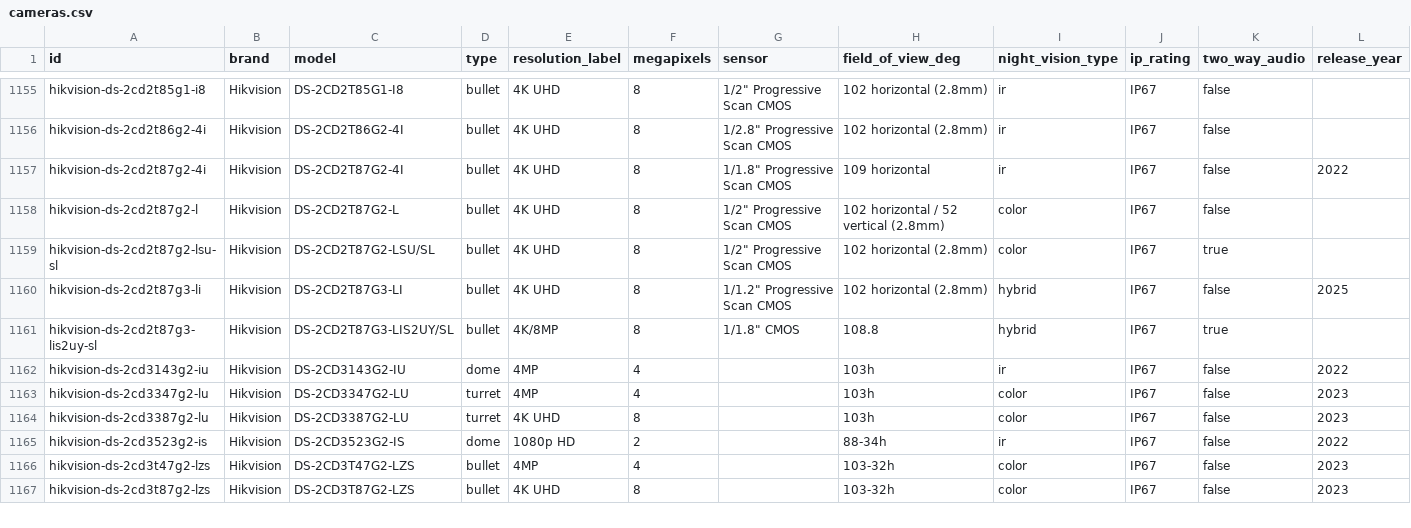
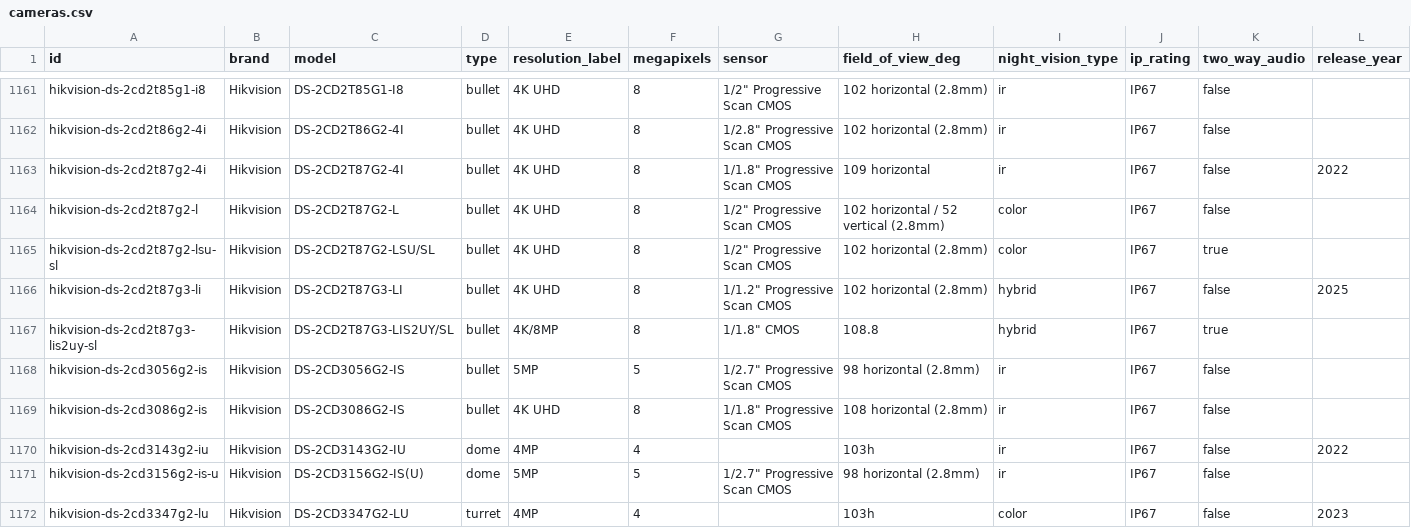
Before and after one commit to ch-bas/cctv-camera-database, a CSV file: data/cameras.csv, drawn as a sheet; only a part is shown, gaps mark what is left out; the shorter side is filled out with more unchanged rows; the diff covers the shown part only.

Commit message:
hikvision: add 13 verified AcuSense/ColorVu/DeepinView models; fix Reolink Home Hub rtsp flag (v1.31.0)
13 new Hikvision models (user-contributed) verified against official Hikvision
datasheets — all real with correct type/MP; added the missing blue_iris config
profile to each. Reolink Home Hub: dropped rtsp/rtmp from protocols (hub has no
own stream; relay documented in features) to clear a spurious QA flag.
1907 -> 1920 cameras.

```diff
--- a/data/cameras.csv
+++ b/data/cameras.csv
@@ -1161,3 +1167,6 @@ hikvision-ds-2cd2t87g3-li,Hikvision,DS-2CD2T87G3-LI,bullet,4K UHD,8,"1/1.2"" Pro
 hikvision-ds-2cd2t87g3-lis2uy-sl,Hikvision,DS-2CD2T87G3-LIS2UY/SL,bullet,4K/8MP,8,"1/1.8"" CMOS",108.8,hybrid,IP67,true,
+hikvision-ds-2cd3056g2-is,Hikvision,DS-2CD3056G2-IS,bullet,5MP,5,"1/2.7"" Progressive Scan CMOS",98 horizontal (2.8mm),ir,IP67,false,
+hikvision-ds-2cd3086g2-is,Hikvision,DS-2CD3086G2-IS,bullet,4K UHD,8,"1/1.8"" Progressive Scan CMOS",108 horizontal (2.8mm),ir,IP67,false,
 hikvision-ds-2cd3143g2-iu,Hikvision,DS-2CD3143G2-IU,dome,4MP,4,,103h,ir,IP67,false,2022
+hikvision-ds-2cd3156g2-is-u,Hikvision,DS-2CD3156G2-IS(U),dome,5MP,5,"1/2.7"" Progressive Scan CMOS",98 horizontal (2.8mm),ir,IP67,false,
 hikvision-ds-2cd3347g2-lu,Hikvision,DS-2CD3347G2-LU,turret,4MP,4,,103h,color,IP67,false,2023
```
Also changed, not shown: 10 added rows elsewhere in this file, 33 other files.
